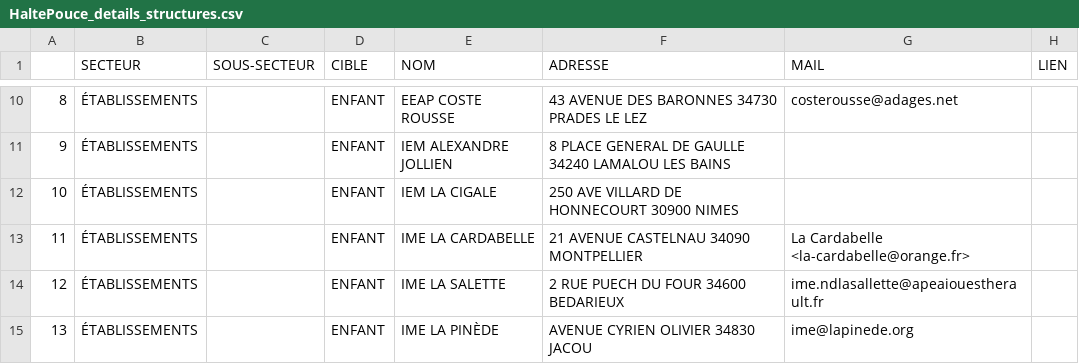
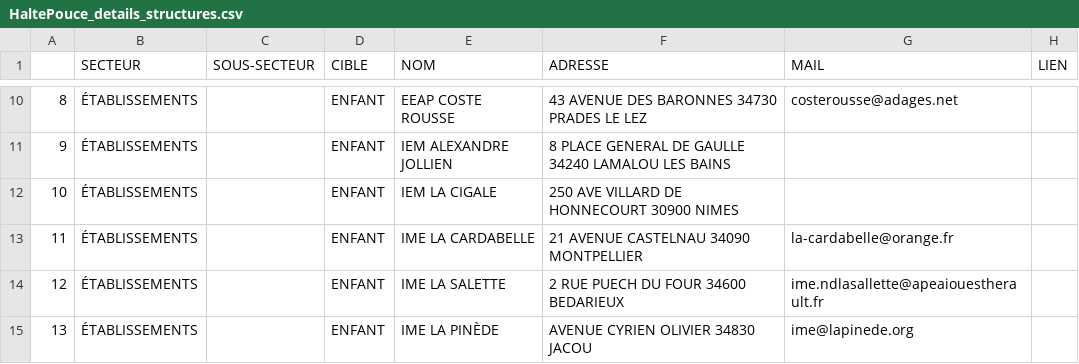
Before and after one commit to omarseck/marathondu20_projet1, a CSV file: HaltePouce_details_structures.csv, drawn as a sheet; only a part is shown, gaps mark what is left out.

Commit message:
mise en forme page 2

```diff
--- a/HaltePouce_details_structures.csv
+++ b/HaltePouce_details_structures.csv
@@ -12,3 +12,3 @@
 10;ÉTABLISSEMENTS;;ENFANT;IEM LA CIGALE;250 AVE VILLARD DE HONNECOURT 30900 NIMES;;
-11;ÉTABLISSEMENTS;;ENFANT;IME LA CARDABELLE;21 AVENUE CASTELNAU 34090 MONTPELLIER;La Cardabelle <la-cardabelle@orange.fr>;
+11;ÉTABLISSEMENTS;;ENFANT;IME LA CARDABELLE;21 AVENUE CASTELNAU 34090 MONTPELLIER;la-cardabelle@orange.fr;
 12;ÉTABLISSEMENTS;;ENFANT;IME LA SALETTE;2 RUE PUECH DU FOUR 34600 BEDARIEUX;ime.ndlasallette@apeaiouestherault.fr;
```
